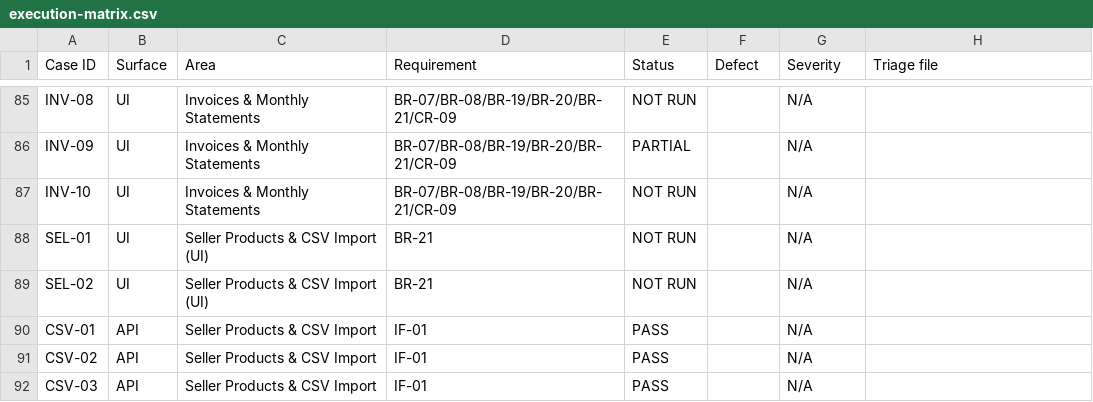
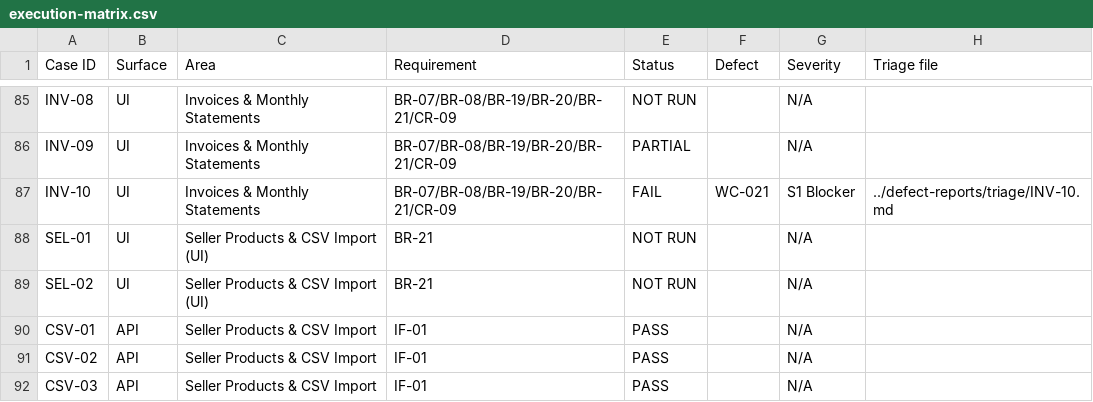
Before and after one commit to MANISH301294/cidroy-wholecart-qa-assignment, a CSV file: test-scenarios/execution-matrix.csv, drawn as a sheet; only a part is shown, gaps mark what is left out.

```diff
--- a/test-scenarios/execution-matrix.csv
+++ b/test-scenarios/execution-matrix.csv
@@ -86,3 +86,3 @@ INV-08,UI,Invoices & Monthly Statements,BR-07/BR-08/BR-19/BR-20/BR-21/CR-09,NOT
 INV-09,UI,Invoices & Monthly Statements,BR-07/BR-08/BR-19/BR-20/BR-21/CR-09,PARTIAL,,N/A,
-INV-10,UI,Invoices & Monthly Statements,BR-07/BR-08/BR-19/BR-20/BR-21/CR-09,NOT RUN,,N/A,
+INV-10,UI,Invoices & Monthly Statements,BR-07/BR-08/BR-19/BR-20/BR-21/CR-09,FAIL,WC-021,S1 Blocker,../defect-reports/triage/INV-10.md
 SEL-01,UI,Seller Products & CSV Import (UI),BR-21,NOT RUN,,N/A,
```
Also changed, not shown: test-scenarios/ui-test-cases.csv, 7 other files.
